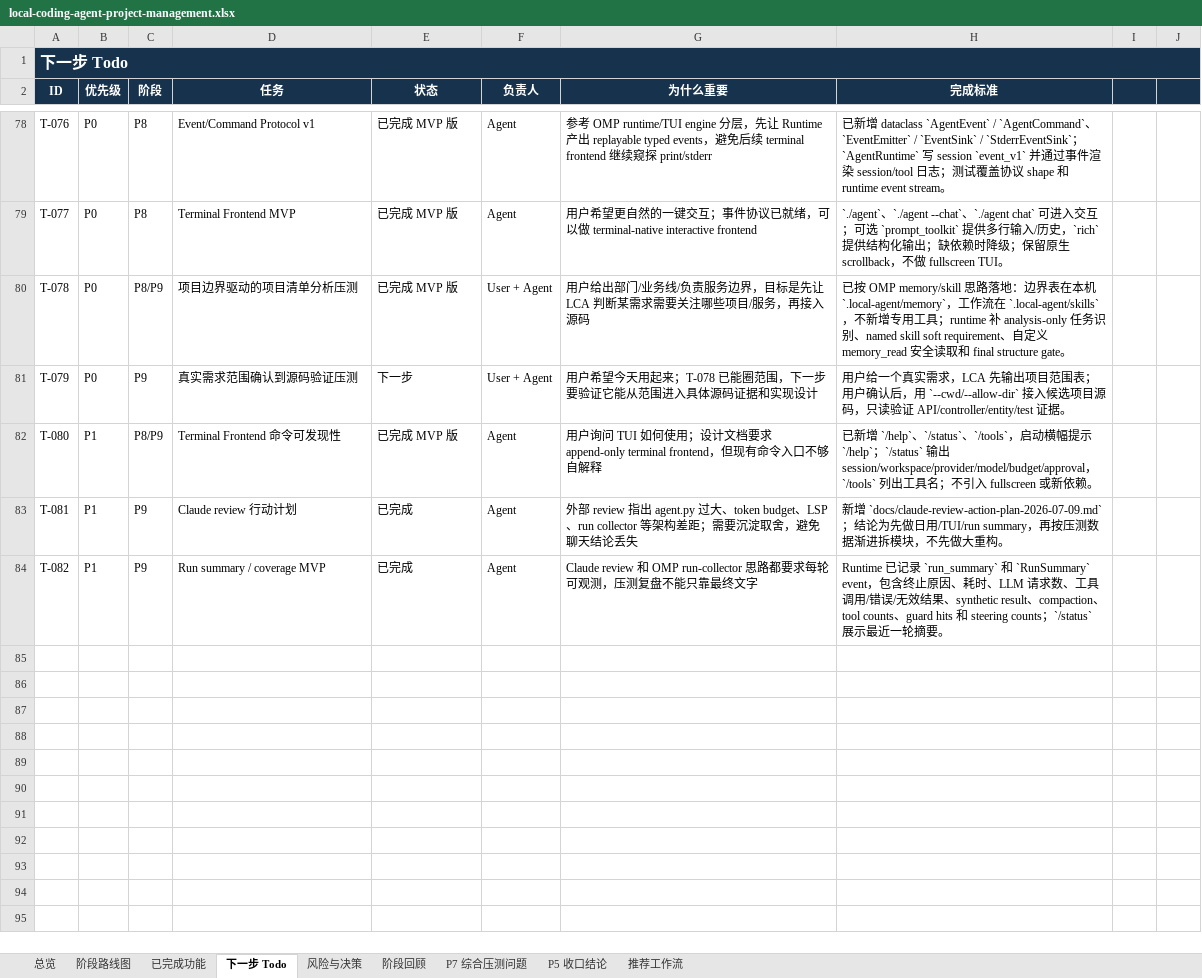
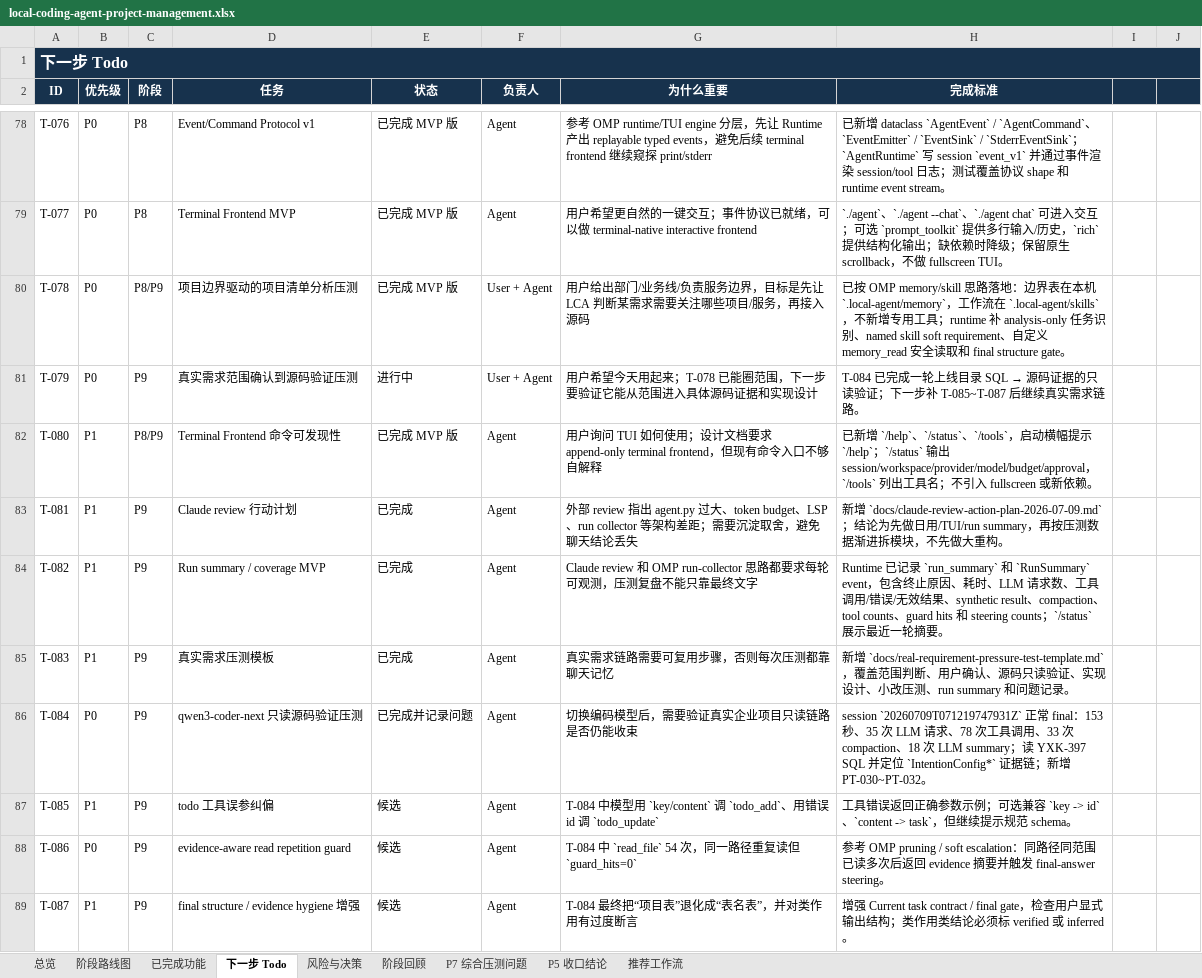
Before and after one commit to noone6931/lca-private-handoff-20260803, an Excel workbook: docs/local-coding-agent-project-management.xlsx, sheet 下一步 Todo, drawn as a sheet; only a part is shown, gaps mark what is left out; values as stored, in another font and other column widths than the file's, no borders; the diff names each change by its address in the sheet, - before the commit and + after, or states it on an @@ line.

Commit message:
Record qwen coder pressure test

```diff
--- a/docs/local-coding-agent-project-management.xlsx (sheet 下一步 Todo)
+++ b/docs/local-coding-agent-project-management.xlsx (sheet 下一步 Todo)
-E81 (状态): 下一步
+E81 (状态): 进行中
@@ H81 (完成标准): 用户给一个真实需求，LCA 先输出项目范围表；用户确认后，用 `--cwd/--allow-dir` 接入候选项目源码，只读验证 API/controller/entity/test 证据。 → T-084 已完成一轮上线目录 SQL → 源码证据的只读验证；下一步补 T-085~T-087 后继续真实需求链路。 @@
+row 85: T-083 | P1 | P9 | 真实需求压测模板 | 已完成 | Agent | 真实需求链路需要可复用步骤，否则每次压测都靠聊天记忆 | 新增 `docs/real-requirement-pressure-test-template.md`，覆盖范围判断、用户确认、源码只读验证、实现设计、小改压测、run summary 和问题记录。
+row 86: T-084 | P0 | P9 | qwen3-coder-next 只读源码验证压测 | 已完成并记录问题 | Agent | 切换编码模型后，需要验证真实企业项目只读链路是否仍能收束 | session `20260709T071219747931Z` 正常 final：153 秒、35 次 LLM 请求、78 次工具调用、33 次 compaction、18 次 LLM summary；读 YXK-397 SQL 并定位 `IntentionConfig*` 证据链；新增 PT-030~PT-032。
+row 87: T-085 | P1 | P9 | todo 工具误参纠偏 | 候选 | Agent | T-084 中模型用 `key/content` 调 `todo_add`、用错误 id 调 `todo_update` | 工具错误返回正确参数示例；可选兼容 `key -> id`、`content -> task`，但继续提示规范 schema。
+row 88: T-086 | P0 | P9 | evidence-aware read repetition guard | 候选 | Agent | T-084 中 `read_file` 54 次，同一路径重复读但 `guard_hits=0` | 参考 OMP pruning / soft escalation：同路径同范围已读多次后返回 evidence 摘要并触发 final-answer steering。
+row 89: T-087 | P1 | P9 | final structure / evidence hygiene 增强 | 候选 | Agent | T-084 最终把“项目表”退化成“表名表”，并对类作用有过度断言 | 增强 Current task contract / final gate，检查用户显式输出结构；类作用类结论必须标 verified 或 inferred。
```
Also changed, not shown: sheet 风险与决策, sheet P7 综合压测问题, sheet 阶段回顾, sheet 阶段路线图, sheet 总览, 4 other files.
